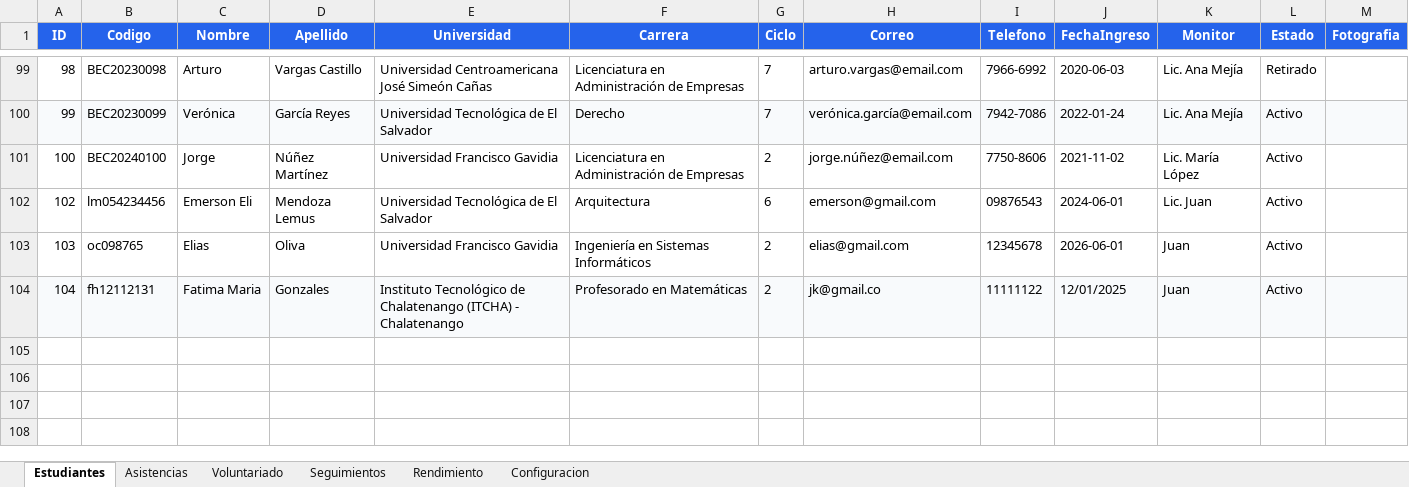
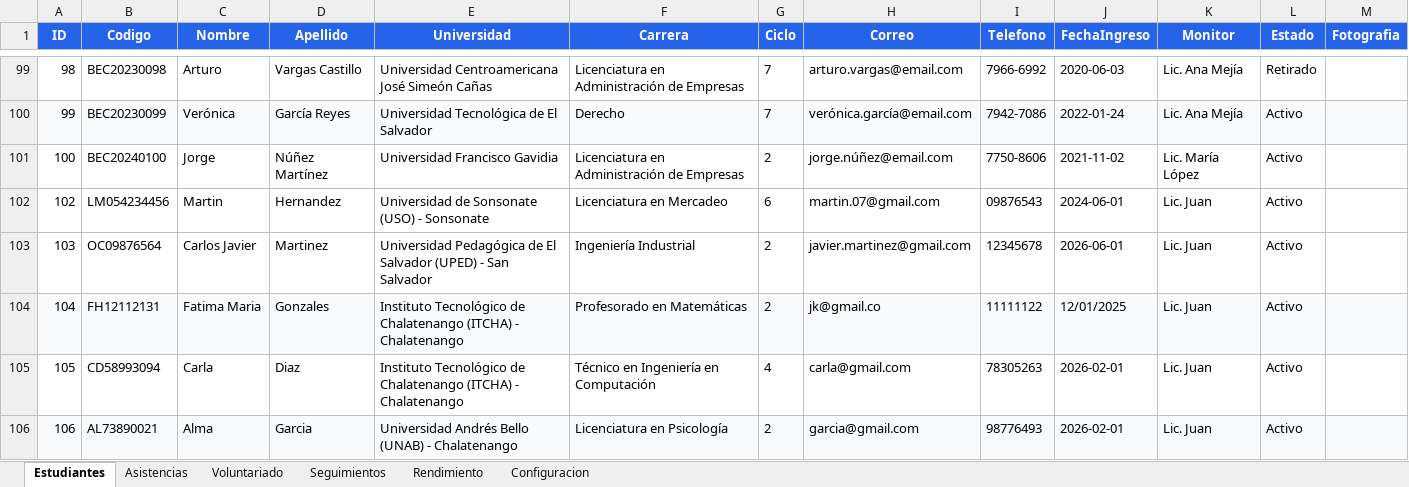
Before and after one commit to EliasO23/sistema_seguimiento_becas, an Excel workbook: data/becados.xlsx, sheet Estudiantes, drawn as a sheet; only a part is shown, gaps mark what is left out; values as stored, in another font and other column widths than the file's, no borders; the diff names each change by its address in the sheet, - before the commit and + after, or states it on an @@ line.

```diff
--- a/data/becados.xlsx (sheet Estudiantes)
+++ b/data/becados.xlsx (sheet Estudiantes)
-B102 (Codigo): lm054234456
+B102 (Codigo): LM054234456
-C102 (Nombre): Emerson Eli
+C102 (Nombre): Martin
-D102 (Apellido): Mendoza Lemus
+D102 (Apellido): Hernandez
-E102 (Universidad): Universidad Tecnológica de El Salvador
+E102 (Universidad): Universidad de Sonsonate (USO) - Sonsonate
-F102 (Carrera): Arquitectura
+F102 (Carrera): Licenciatura en Mercadeo
-H102 (Correo): emerson@gmail.com
+H102 (Correo): martin.07@gmail.com
-B103 (Codigo): oc098765
+B103 (Codigo): OC09876564
-C103 (Nombre): Elias
+C103 (Nombre): Carlos Javier
-D103 (Apellido): Oliva
+D103 (Apellido): Martinez
-E103 (Universidad): Universidad Francisco Gavidia
+E103 (Universidad): Universidad Pedagógica de El Salvador (UPED) - San Salvador
-F103 (Carrera): Ingeniería en Sistemas Informáticos
+F103 (Carrera): Ingeniería Industrial
-H103 (Correo): elias@gmail.com
+H103 (Correo): javier.martinez@gmail.com
-K103:K104 (Monitor): Juan
+K103:K104 (Monitor): Lic. Juan
-B104 (Codigo): fh12112131
+B104 (Codigo): FH12112131
+row 105: 105 | CD58993094 | Carla | Diaz | Instituto Tecnológico de Chalatenango (ITCHA) - Chalatenango | Técnico en Ingeniería en Computación | 4 | carla@gmail.com | 78305263 | 2026-02-01 | Lic. Juan | Activo
+row 106: 106 | AL73890021 | Alma | Garcia | Universidad Andrés Bello (UNAB) - Chalatenango | Licenciatura en Psicología | 2 | garcia@gmail.com | 98776493 | 2026-02-01 | Lic. Juan | Activo
```
Also changed, not shown: sheet Seguimientos, sheet Asistencias, sheet Rendimiento, sheet Voluntariado, 36 other files.
